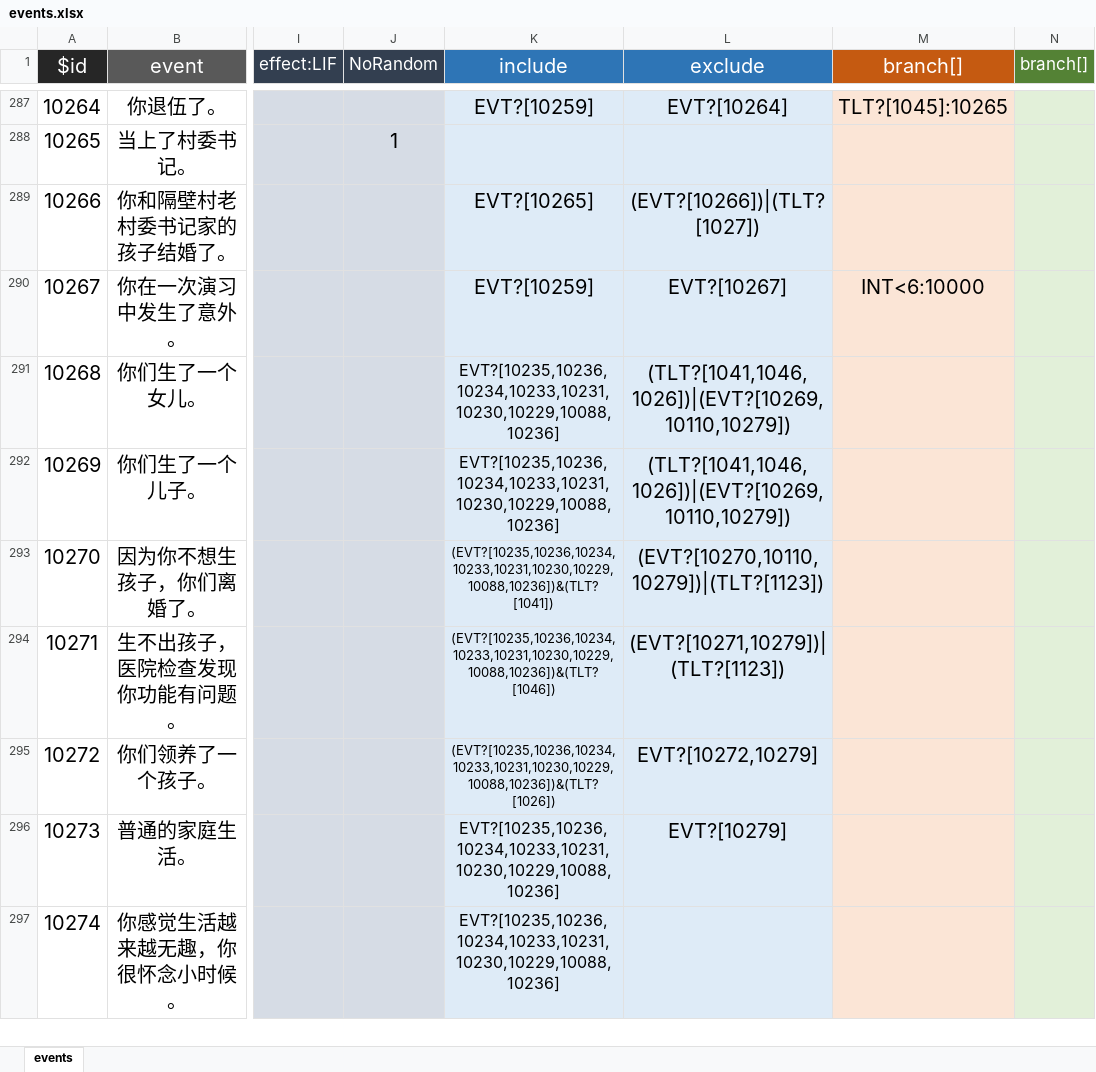
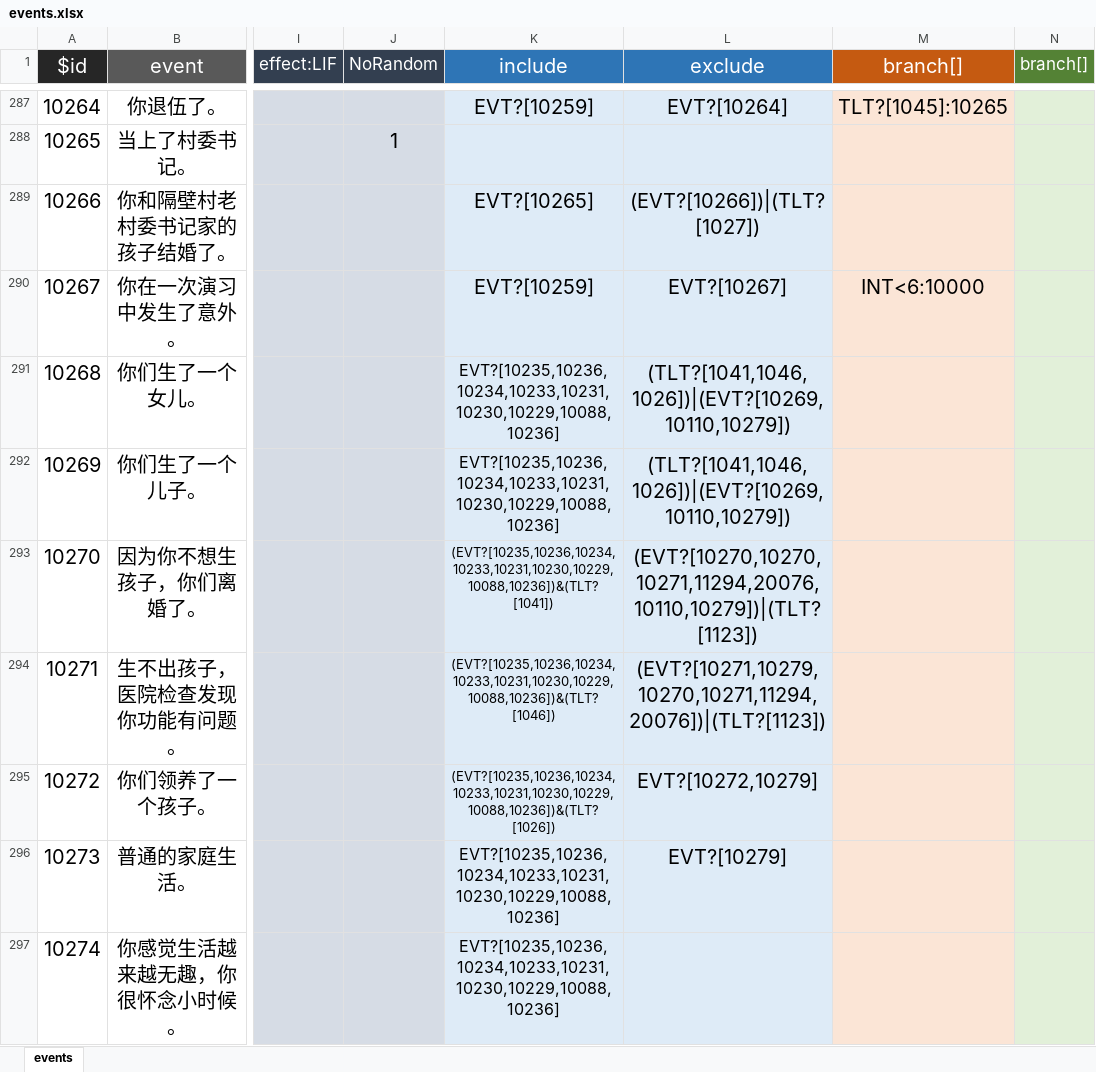
Before and after one commit to xiesean/lifeRestart, an Excel workbook: data/events.xlsx, sheet events, drawn as a sheet; only a part is shown, gaps mark what is left out; values as stored, in another font and other column widths than the file's, no borders; the diff covers the shown part only; the diff names each change by its address in the sheet, - before the commit and + after, or states it on an @@ line.

Commit message:
update data

```diff
--- a/data/events.xlsx (sheet events)
+++ b/data/events.xlsx (sheet events)
-L293 (exclude): (EVT?[10270,10110,10279])|(TLT?[1123])
+L293 (exclude): (EVT?[10270,10270,10271,11294,20076,10110,10279])|(TLT?[1123])
-L294 (exclude): (EVT?[10271,10279])|(TLT?[1123])
+L294 (exclude): (EVT?[10271,10279,10270,10271,11294,20076])|(TLT?[1123])
```
Also changed, not shown: 5 edited cells elsewhere in this sheet, 1 other file.
